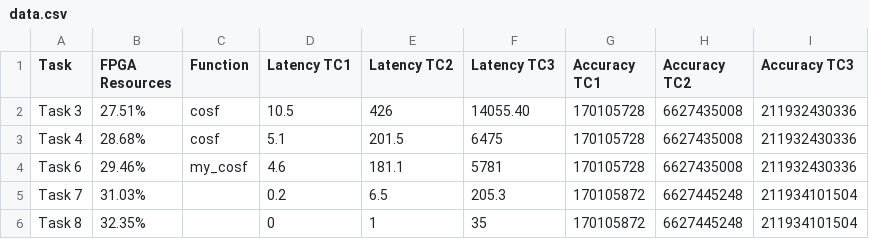
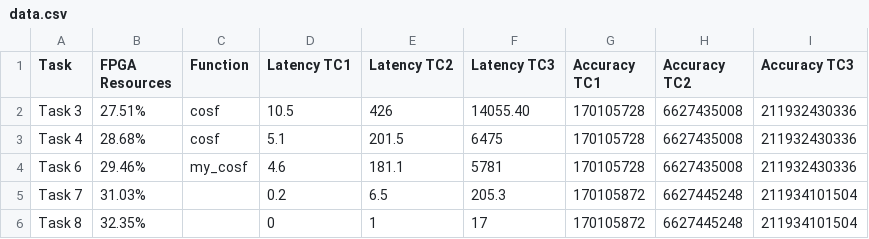
Before and after one commit to jaytjz/DSD_CW, a CSV file: python/Report3/data.csv, drawn as a sheet.

```diff
--- a/python/Report3/data.csv
+++ b/python/Report3/data.csv
@@ -5,2 +5,2 @@ Task 6,29.46%,my_cosf,4.6,181.1,5781,170105728,6627435008,211932430336
 Task 7,31.03%,,0.2,6.5,205.3,170105872,6627445248,211934101504
-Task 8, 32.35%,,0, 1,35,170105872,6627445248,211934101504
+Task 8, 32.35%,,0, 1,17,170105872,6627445248,211934101504
```
Also changed, not shown: 11 other files.
